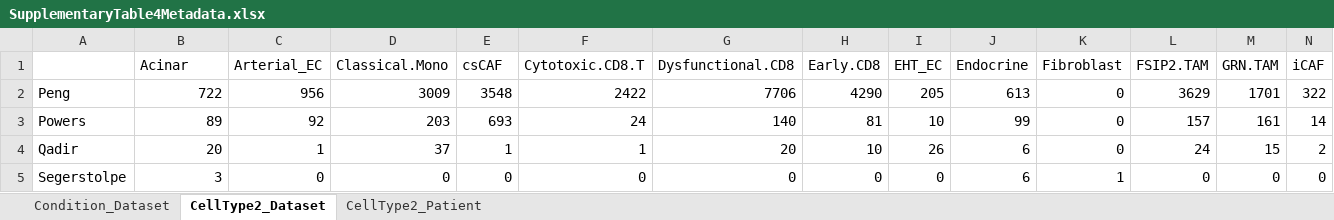
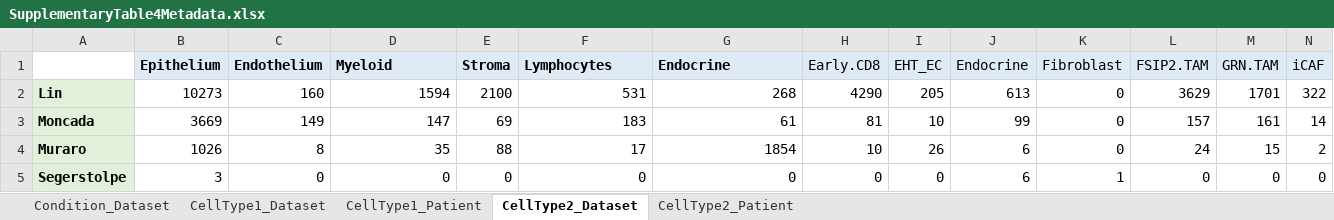
Before and after one commit to rmoffitt/scOh, an Excel workbook: Supplementary Data/SupplementaryTable4Metadata.xlsx, sheet CellType2_Dataset, drawn as a sheet; only a part is shown; values as stored, in another font and other column widths than the file's, no borders; the diff covers the shown part only; the diff names each change by its address in the sheet, - before the commit and + after, or states it on an @@ line.

```diff
--- a/Supplementary Data/SupplementaryTable4Metadata.xlsx (sheet CellType2_Dataset)
+++ b/Supplementary Data/SupplementaryTable4Metadata.xlsx (sheet CellType2_Dataset)
+sheet tab: CellType1_Dataset
+sheet tab: CellType1_Patient
-B1: Acinar
+B1: Epithelium
-B1:G1 bold: off
+B1:G1 bold: on
-B1:N1 fill: none
+B1:N1 fill: #DEEBF7
-C1: Arterial_EC
+C1: Endothelium
-D1: Classical.Mono
+D1: Myeloid
-E1: csCAF
+E1: Stroma
-F1: Cytotoxic.CD8.T
+F1: Lymphocytes
-G1: Dysfunctional.CD8
+G1: Endocrine
-A2: Peng
+A2: Lin
@@ A2:A5 fill: none → #E2F0D9, bold: off → on @@
-B2 (Epithelium): 722
+B2 (Epithelium): 10273
-C2 (Endothelium): 956
+C2 (Endothelium): 160
-D2 (Myeloid): 3009
+D2 (Myeloid): 1594
-E2 (Stroma): 3548
+E2 (Stroma): 2100
-F2 (Lymphocytes): 2422
+F2 (Lymphocytes): 531
-G2 (Endocrine): 7706
+G2 (Endocrine): 268
-A3: Powers
+A3: Moncada
-B3 (Epithelium): 89
+B3 (Epithelium): 3669
-C3 (Endothelium): 92
+C3 (Endothelium): 149
-D3 (Myeloid): 203
+D3 (Myeloid): 147
-E3 (Stroma): 693
+E3 (Stroma): 69
-F3 (Lymphocytes): 24
+F3 (Lymphocytes): 183
-G3 (Endocrine): 140
+G3 (Endocrine): 61
-A4: Qadir
+A4: Muraro
-B4 (Epithelium): 20
+B4 (Epithelium): 1026
-C4 (Endothelium): 1
+C4 (Endothelium): 8
-D4 (Myeloid): 37
+D4 (Myeloid): 35
-E4 (Stroma): 1
+E4 (Stroma): 88
-F4 (Lymphocytes): 1
+F4 (Lymphocytes): 17
-G4 (Endocrine): 20
+G4 (Endocrine): 1854
```
Also changed, not shown: cell formats elsewhere in this sheet, sheet CellType2_Patient, sheet Condition_Dataset.
